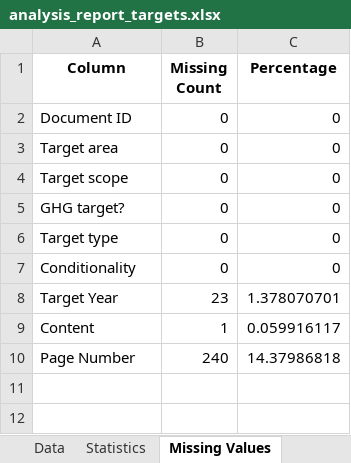
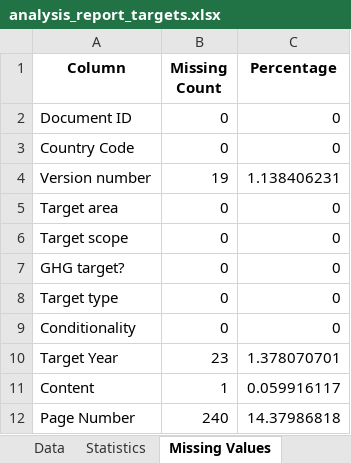
Before and after one commit to nicolas-becker/climate-policy-miner, an Excel workbook: dq/analysis_report_targets.xlsx, sheet Missing Values, drawn as a sheet; values as stored, in another font and other column widths than the file's, no borders; the diff names each change by its address in the sheet, - before the commit and + after, or states it on an @@ line.

```diff
--- a/dq/analysis_report_targets.xlsx (sheet Missing Values)
+++ b/dq/analysis_report_targets.xlsx (sheet Missing Values)
+row 3: Country Code | 0 | 0
+row 4: Version number | 19 | 1.138406231
```
Also changed, not shown: sheet Incomplete Rows, sheet Data with Flags, sheet Statistics, sheet Year Not In Content, sheet Data, other sheet tabs, 1 other file.
